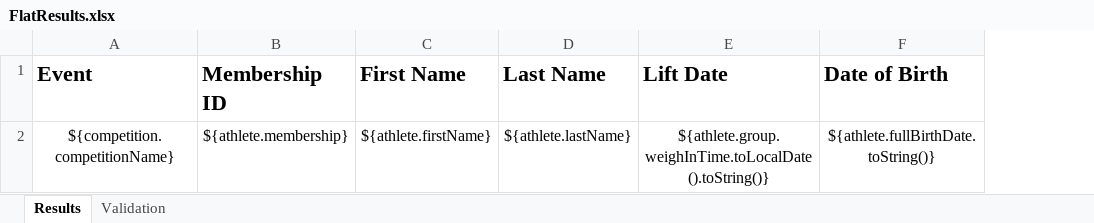
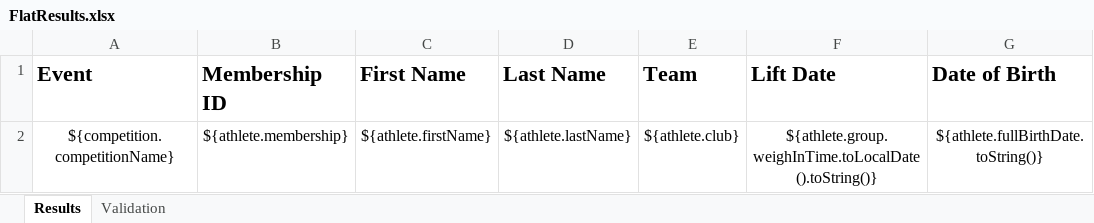
Before and after one commit to nemikor-solutions/usaw-owlcms, an Excel workbook: local/templates/competitionResults/FlatResults.xlsx, sheet Results, drawn as a sheet; only a part is shown; values as stored, in another font and other column widths than the file's, no borders; the diff names each change by its address in the sheet, - before the commit and + after, or states it on an @@ line.

```diff
--- a/local/templates/competitionResults/FlatResults.xlsx (sheet Results)
+++ b/local/templates/competitionResults/FlatResults.xlsx (sheet Results)
+column E (Team), row 2: ${athlete.club}
```
Also changed, not shown: local/templates/protocol/Protocol.xlsx, local/templates/teams/VFE_Teams.xlsx, 25 other files.
